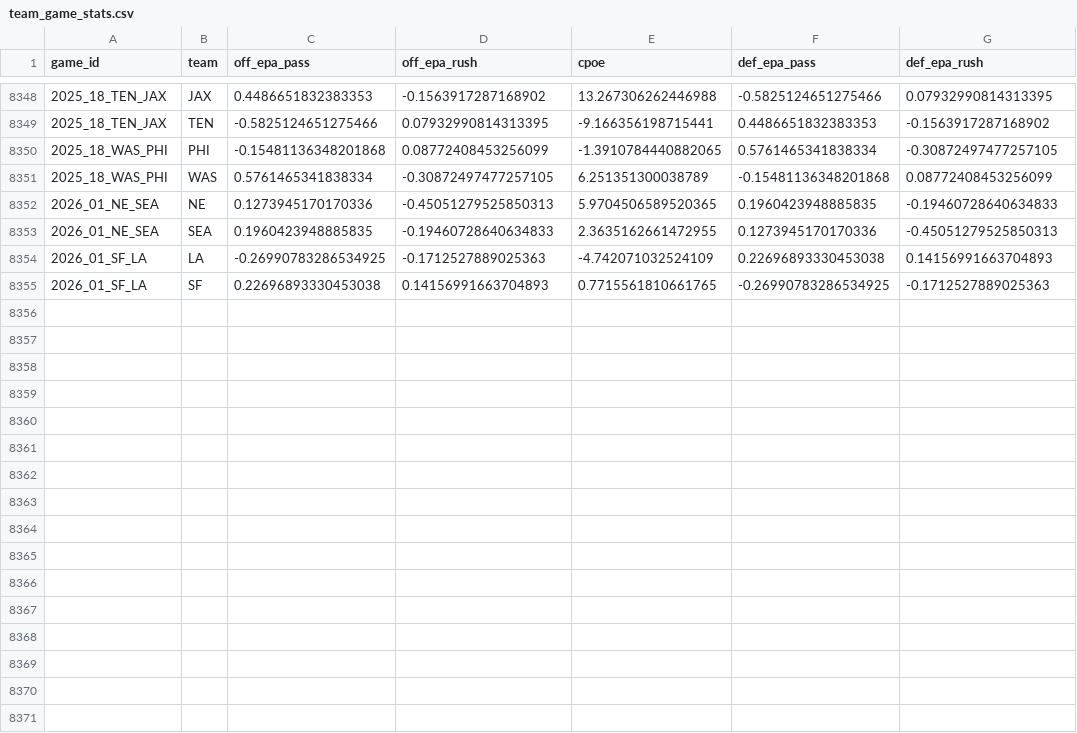
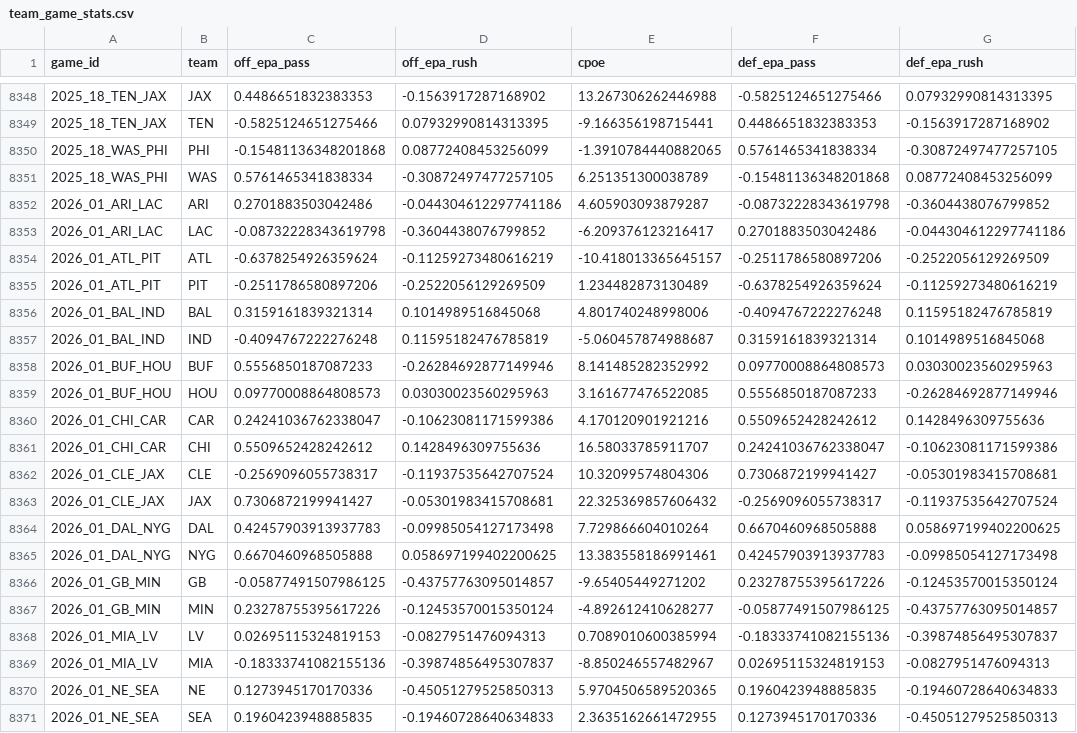
Before and after one commit to jdev-02/gooseline-model-hq, a CSV file: data/nfl/team_game_stats.csv, drawn as a sheet; only a part is shown, gaps mark what is left out; the shorter side is filled out with more unchanged rows; the diff covers the shown part only; the diff names each change by its address in the sheet, - before the commit and + after, or states it on an @@ line.

```diff
--- a/data/nfl/team_game_stats.csv
+++ b/data/nfl/team_game_stats.csv
+row 8352: 2026_01_ARI_LAC | ARI | 0.2701883503042486 | -0.044304612297741186 | 4.605903093879287 | -0.08732228343619798 | -0.3604438076799852
+row 8353: 2026_01_ARI_LAC | LAC | -0.08732228343619798 | -0.3604438076799852 | -6.209376123216417 | 0.2701883503042486 | -0.044304612297741186
+row 8354: 2026_01_ATL_PIT | ATL | -0.6378254926359624 | -0.11259273480616219 | -10.418013365645157 | -0.2511786580897206 | -0.2522056129269509
+row 8355: 2026_01_ATL_PIT | PIT | -0.2511786580897206 | -0.2522056129269509 | 1.234482873130489 | -0.6378254926359624 | -0.11259273480616219
+row 8356: 2026_01_BAL_IND | BAL | 0.3159161839321314 | 0.1014989516845068 | 4.801740248998006 | -0.4094767222276248 | 0.11595182476785819
+row 8357: 2026_01_BAL_IND | IND | -0.4094767222276248 | 0.11595182476785819 | -5.060457874988687 | 0.3159161839321314 | 0.1014989516845068
+row 8358: 2026_01_BUF_HOU | BUF | 0.5556850187087233 | -0.26284692877149946 | 8.141485282352992 | 0.09770008864808573 | 0.03030023560295963
+row 8359: 2026_01_BUF_HOU | HOU | 0.09770008864808573 | 0.03030023560295963 | 3.161677476522085 | 0.5556850187087233 | -0.26284692877149946
+row 8360: 2026_01_CHI_CAR | CAR | 0.24241036762338047 | -0.10623081171599386 | 4.170120901921216 | 0.5509652428242612 | 0.1428496309755636
+row 8361: 2026_01_CHI_CAR | CHI | 0.5509652428242612 | 0.1428496309755636 | 16.58033785911707 | 0.24241036762338047 | -0.10623081171599386
+row 8362: 2026_01_CLE_JAX | CLE | -0.2569096055738317 | -0.11937535642707524 | 10.32099574804306 | 0.7306872199941427 | -0.05301983415708681
+row 8363: 2026_01_CLE_JAX | JAX | 0.7306872199941427 | -0.05301983415708681 | 22.325369857606432 | -0.2569096055738317 | -0.11937535642707524
+row 8364: 2026_01_DAL_NYG | DAL | 0.42457903913937783 | -0.09985054127173498 | 7.729866604010264 | 0.6670460968505888 | 0.058697199402200625
+row 8365: 2026_01_DAL_NYG | NYG | 0.6670460968505888 | 0.058697199402200625 | 13.383558186991461 | 0.42457903913937783 | -0.09985054127173498
+row 8366: 2026_01_GB_MIN | GB | -0.05877491507986125 | -0.43757763095014857 | -9.65405449271202 | 0.23278755395617226 | -0.12453570015350124
+row 8367: 2026_01_GB_MIN | MIN | 0.23278755395617226 | -0.12453570015350124 | -4.892612410628277 | -0.05877491507986125 | -0.43757763095014857
+row 8368: 2026_01_MIA_LV | LV | 0.02695115324819153 | -0.0827951476094313 | 0.7089010600385994 | -0.18333741082155136 | -0.39874856495307837
+row 8369: 2026_01_MIA_LV | MIA | -0.18333741082155136 | -0.39874856495307837 | -8.850246557482967 | 0.02695115324819153 | -0.0827951476094313
```
Also changed, not shown: 8 added rows elsewhere in this file, data/nfl/rundown_log.csv, 3 other files.
